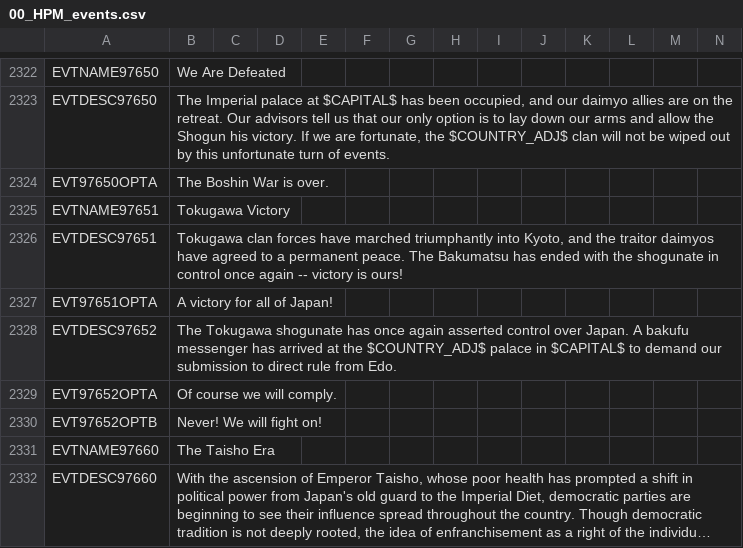
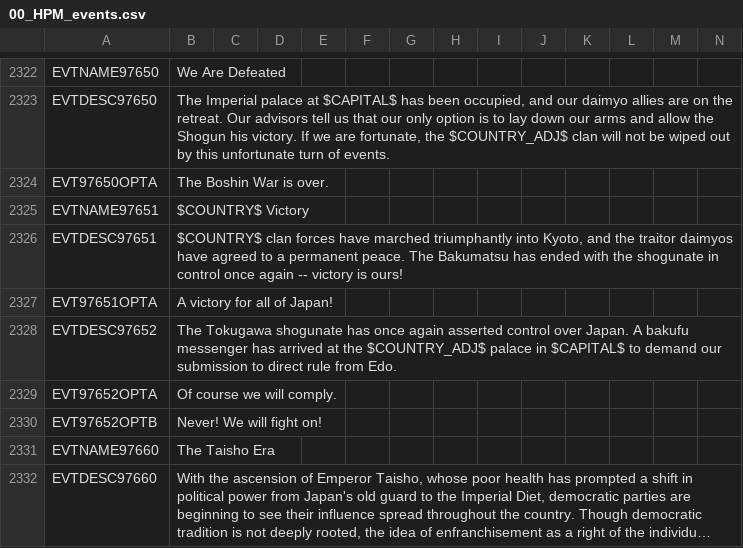
Before and after one commit to Nivaturimika/AHMP, a CSV file: AHPM_MP/localisation/00_HPM_events.csv, drawn as a sheet; only a part is shown, gaps mark what is left out; long unchanged cells end in ….

```diff
--- a/AHPM_MP/localisation/00_HPM_events.csv
+++ b/AHPM_MP/localisation/00_HPM_events.csv
@@ -2324,4 +2324,4 @@ EVTDESC97650;The Imperial palace at $CAPITAL$ has been occupied, and our daimyo
 EVT97650OPTA;The Boshin War is over.;;;;;;;;;;;;;
-EVTNAME97651;Tokugawa Victory;;;;;;;;;;;;;
-EVTDESC97651;Tokugawa clan forces have marched triumphantly into Kyoto, and the traitor daimyos have agreed to a permanent peace. The Bakumatsu has ended with the shogunate in control once again -- victory is ours!;;;;;;;;;;;;;
+EVTNAME97651;$COUNTRY$ Victory;;;;;;;;;;;;;
+EVTDESC97651;$COUNTRY$ clan forces have marched triumphantly into Kyoto, and the traitor daimyos have agreed to a permanent peace. The Bakumatsu has ended with the shogunate in control once again -- victory is ours!;;;;;;;;;;;;;
 EVT97651OPTA;A victory for all of Japan!;;;;;;;;;;;;;
```
Also changed, not shown: AHPM_MP/localisation/00_HPM_decisions.csv, AHPM_MP/localisation/00_HPM_modifiers.csv, 5 other files.
